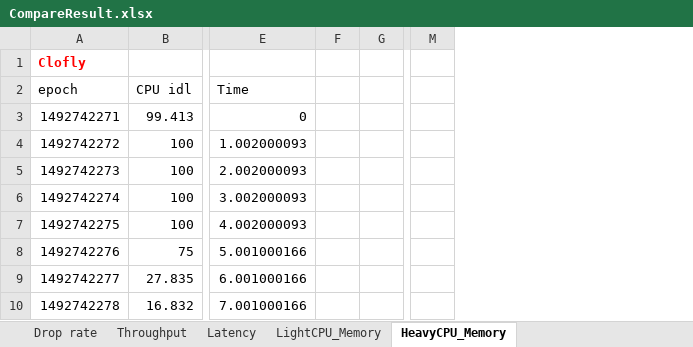
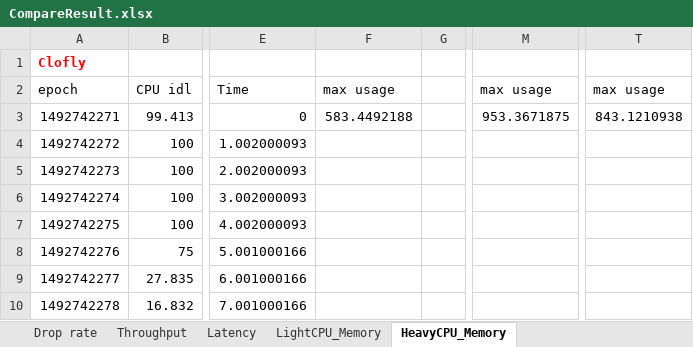
Before and after one commit to heronyang/serverless-evaluation, an Excel workbook: Summary/CompareResult.xlsx, sheet HeavyCPU_Memory, drawn as a sheet; only a part is shown, gaps mark what is left out; values as stored, in another font and other column widths than the file's, no borders; charts and pictures not drawn; removed rows and columns are numbered as before the commit, all else as after; the diff names each change by its address in the sheet, - before the commit and + after, or states it on an @@ line.

Commit message:
add CPU memory table

```diff
--- a/Summary/CompareResult.xlsx (sheet HeavyCPU_Memory)
+++ b/Summary/CompareResult.xlsx (sheet HeavyCPU_Memory)
-column F, empty
+column F, rows 2-3: max usage | 583.4492188
-column M, empty
+column M, rows 2-3: max usage | 953.3671875
+column T, rows 2-3: max usage | 843.1210938
```
Also changed, not shown: sheet LightCPU_Memory, charts or pictures.
